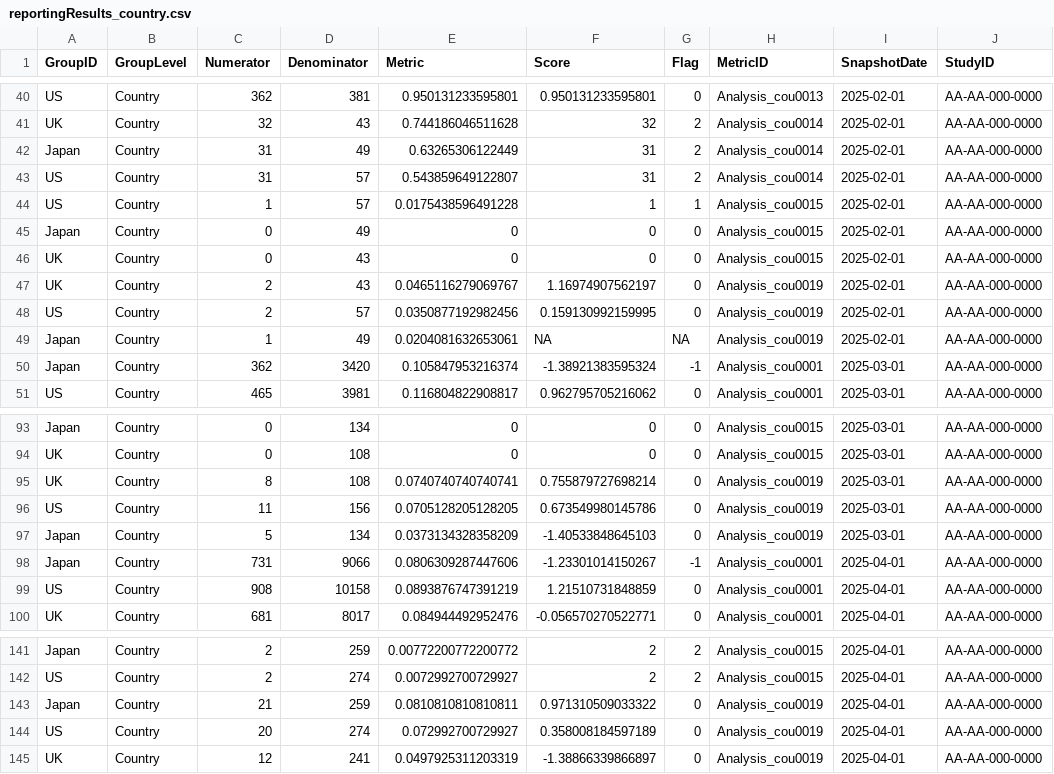
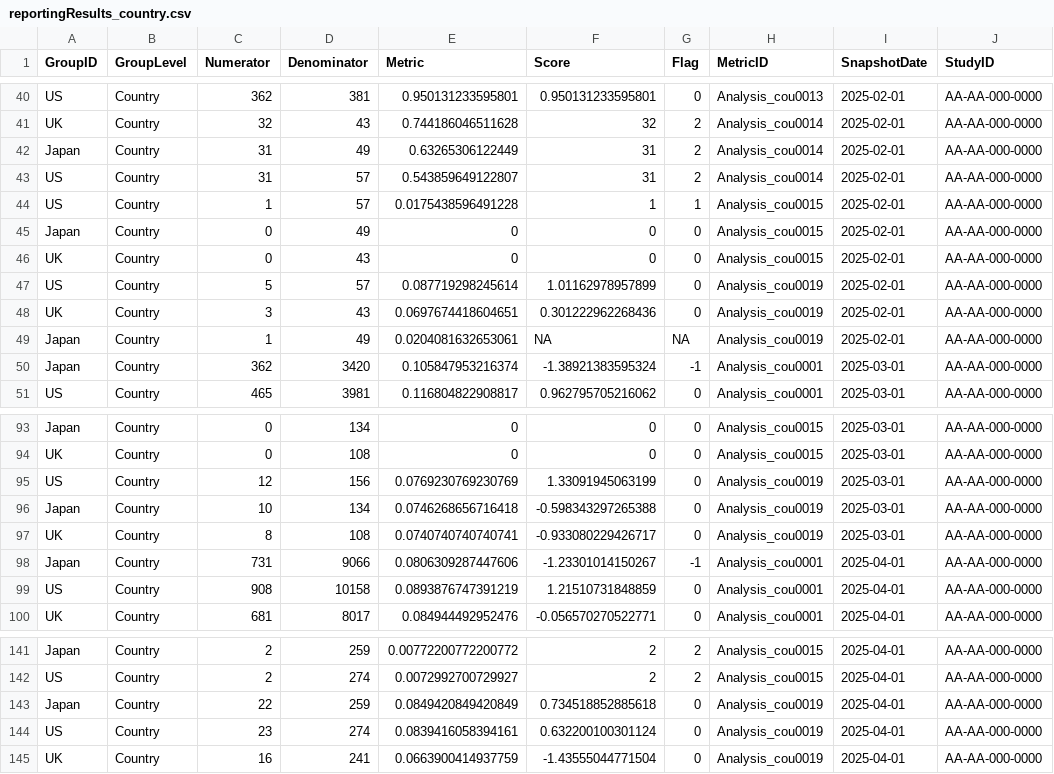
Before and after one commit to Gilead-Public/gsm.core, a CSV file: data-raw/reportingResults_country.csv, drawn as a sheet; only a part is shown, gaps mark what is left out.

```diff
--- a/data-raw/reportingResults_country.csv
+++ b/data-raw/reportingResults_country.csv
@@ -46,4 +46,4 @@
 "UK","Country",0,43,0,0,0,"Analysis_cou0015",2025-02-01,"AA-AA-000-0000"
-"UK","Country",2,43,0.0465116279069767,1.16974907562197,0,"Analysis_cou0019",2025-02-01,"AA-AA-000-0000"
-"US","Country",2,57,0.0350877192982456,0.159130992159995,0,"Analysis_cou0019",2025-02-01,"AA-AA-000-0000"
+"US","Country",5,57,0.087719298245614,1.01162978957899,0,"Analysis_cou0019",2025-02-01,"AA-AA-000-0000"
+"UK","Country",3,43,0.0697674418604651,0.301222962268436,0,"Analysis_cou0019",2025-02-01,"AA-AA-000-0000"
 "Japan","Country",1,49,0.0204081632653061,NA,NA,"Analysis_cou0019",2025-02-01,"AA-AA-000-0000"
@@ -94,5 +94,5 @@
 "UK","Country",0,108,0,0,0,"Analysis_cou0015",2025-03-01,"AA-AA-000-0000"
-"UK","Country",8,108,0.0740740740740741,0.755879727698214,0,"Analysis_cou0019",2025-03-01,"AA-AA-000-0000"
-"US","Country",11,156,0.0705128205128205,0.673549980145786,0,"Analysis_cou0019",2025-03-01,"AA-AA-000-0000"
-"Japan","Country",5,134,0.0373134328358209,-1.40533848645103,0,"Analysis_cou0019",2025-03-01,"AA-AA-000-0000"
+"US","Country",12,156,0.0769230769230769,1.33091945063199,0,"Analysis_cou0019",2025-03-01,"AA-AA-000-0000"
+"Japan","Country",10,134,0.0746268656716418,-0.598343297265388,0,"Analysis_cou0019",2025-03-01,"AA-AA-000-0000"
+"UK","Country",8,108,0.0740740740740741,-0.933080229426717,0,"Analysis_cou0019",2025-03-01,"AA-AA-000-0000"
 "Japan","Country",731,9066,0.0806309287447606,-1.23301014150267,-1,"Analysis_cou0001",2025-04-01,"AA-AA-000-0000"
@@ -142,4 +142,4 @@
 "US","Country",2,274,0.0072992700729927,2,2,"Analysis_cou0015",2025-04-01,"AA-AA-000-0000"
-"Japan","Country",21,259,0.0810810810810811,0.971310509033322,0,"Analysis_cou0019",2025-04-01,"AA-AA-000-0000"
-"US","Country",20,274,0.072992700729927,0.358008184597189,0,"Analysis_cou0019",2025-04-01,"AA-AA-000-0000"
-"UK","Country",12,241,0.0497925311203319,-1.38866339866897,0,"Analysis_cou0019",2025-04-01,"AA-AA-000-0000"
+"Japan","Country",22,259,0.0849420849420849,0.734518852885618,0,"Analysis_cou0019",2025-04-01,"AA-AA-000-0000"
+"US","Country",23,274,0.0839416058394161,0.632200100301124,0,"Analysis_cou0019",2025-04-01,"AA-AA-000-0000"
+"UK","Country",16,241,0.0663900414937759,-1.43555044771504,0,"Analysis_cou0019",2025-04-01,"AA-AA-000-0000"
```
Also changed, not shown: data-raw/reportingResults.csv, 7 other files.
